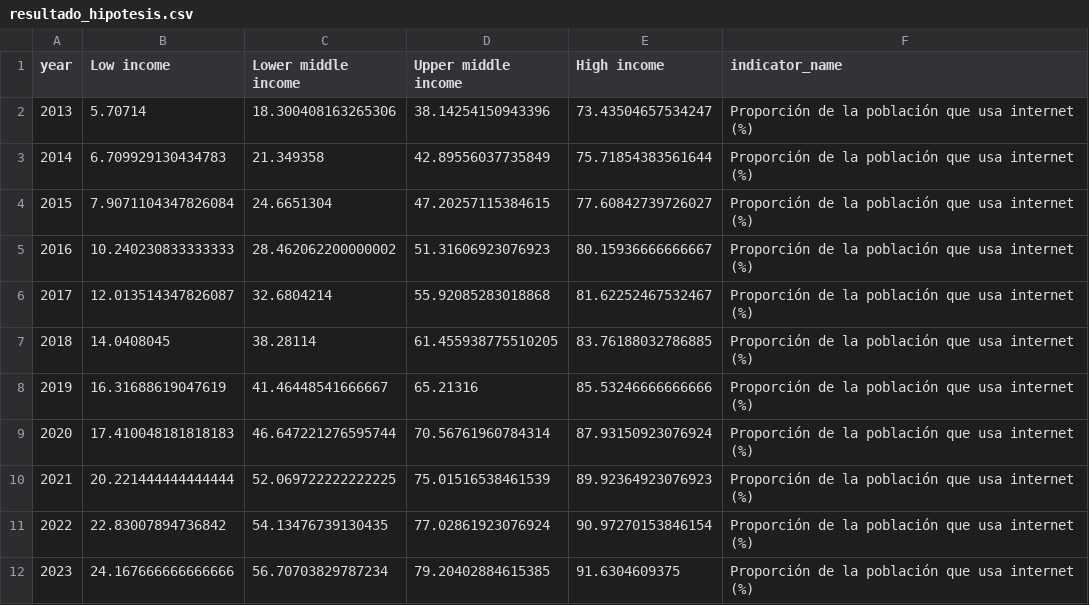
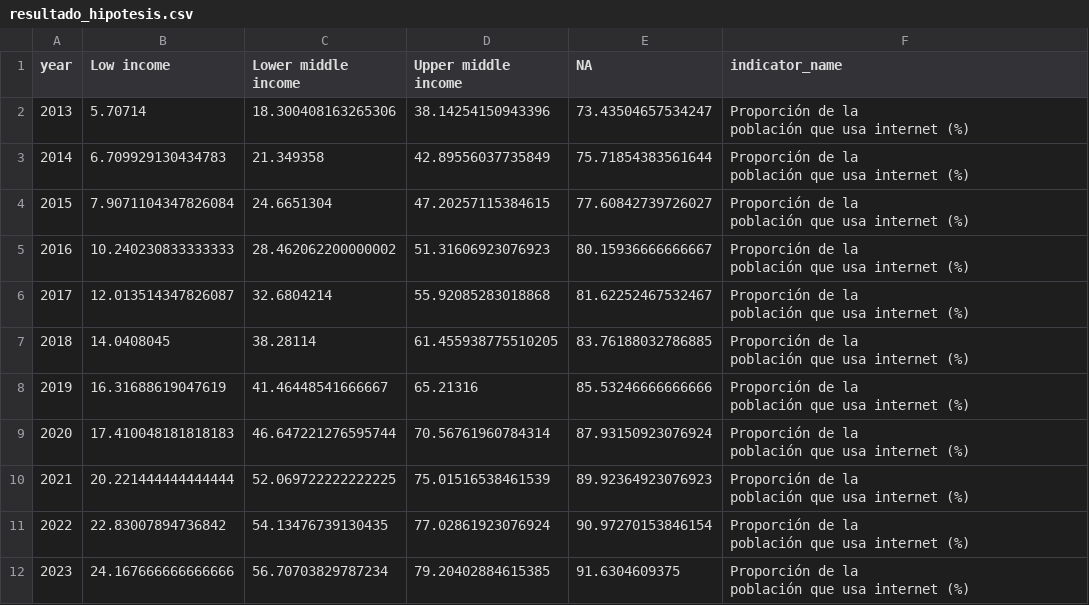
Before and after one commit to lulibanet/MVDbanetlucilaTPs, a CSV file: TP1/output/resultado_hipotesis.csv, drawn as a sheet.

```diff
--- a/TP1/output/resultado_hipotesis.csv
+++ b/TP1/output/resultado_hipotesis.csv
@@ -1,12 +1,23 @@
-year,Low income,Lower middle income,Upper middle income,High income,indicator_name
-2013,5.70714,18.300408163265306,38.14254150943396,73.43504657534247,Proporción de la población que usa internet (%)
-2014,6.709929130434783,21.349358,42.89556037735849,75.71854383561644,Proporción de la población que usa internet (%)
-2015,7.9071104347826084,24.6651304,47.20257115384615,77.60842739726027,Proporción de la población que usa internet (%)
-2016,10.240230833333333,28.462062200000002,51.31606923076923,80.15936666666667,Proporción de la población que usa internet (%)
-2017,12.013514347826087,32.6804214,55.92085283018868,81.62252467532467,Proporción de la población que usa internet (%)
-2018,14.0408045,38.28114,61.455938775510205,83.76188032786885,Proporción de la población que usa internet (%)
-2019,16.31688619047619,41.46448541666667,65.21316,85.53246666666666,Proporción de la población que usa internet (%)
-2020,17.410048181818183,46.647221276595744,70.56761960784314,87.93150923076924,Proporción de la población que usa internet (%)
-2021,20.221444444444444,52.069722222222225,75.01516538461539,89.92364923076923,Proporción de la población que usa internet (%)
-2022,22.83007894736842,54.13476739130435,77.02861923076924,90.97270153846154,Proporción de la población que usa internet (%)
-2023,24.167666666666666,56.70703829787234,79.20402884615385,91.6304609375,Proporción de la población que usa internet (%)
+year,Low income,Lower middle income,Upper middle income,NA,indicator_name
+2013,5.70714,18.300408163265306,38.14254150943396,73.43504657534247,"Proporción de la
+población que usa internet (%)"
+2014,6.709929130434783,21.349358,42.89556037735849,75.71854383561644,"Proporción de la
+población que usa internet (%)"
+2015,7.9071104347826084,24.6651304,47.20257115384615,77.60842739726027,"Proporción de la
+población que usa internet (%)"
+2016,10.240230833333333,28.462062200000002,51.31606923076923,80.15936666666667,"Proporción de la
+población que usa internet (%)"
+2017,12.013514347826087,32.6804214,55.92085283018868,81.62252467532467,"Proporción de la
+población que usa internet (%)"
+2018,14.0408045,38.28114,61.455938775510205,83.76188032786885,"Proporción de la
+población que usa internet (%)"
+2019,16.31688619047619,41.46448541666667,65.21316,85.53246666666666,"Proporción de la
+población que usa internet (%)"
+2020,17.410048181818183,46.647221276595744,70.56761960784314,87.93150923076924,"Proporción de la
+población que usa internet (%)"
+2021,20.221444444444444,52.069722222222225,75.01516538461539,89.92364923076923,"Proporción de la
+población que usa internet (%)"
+2022,22.83007894736842,54.13476739130435,77.02861923076924,90.97270153846154,"Proporción de la
+población que usa internet (%)"
+2023,24.167666666666666,56.70703829787234,79.20402884615385,91.6304609375,"Proporción de la
+población que usa internet (%)"
```
Also changed, not shown: 14 other files.
